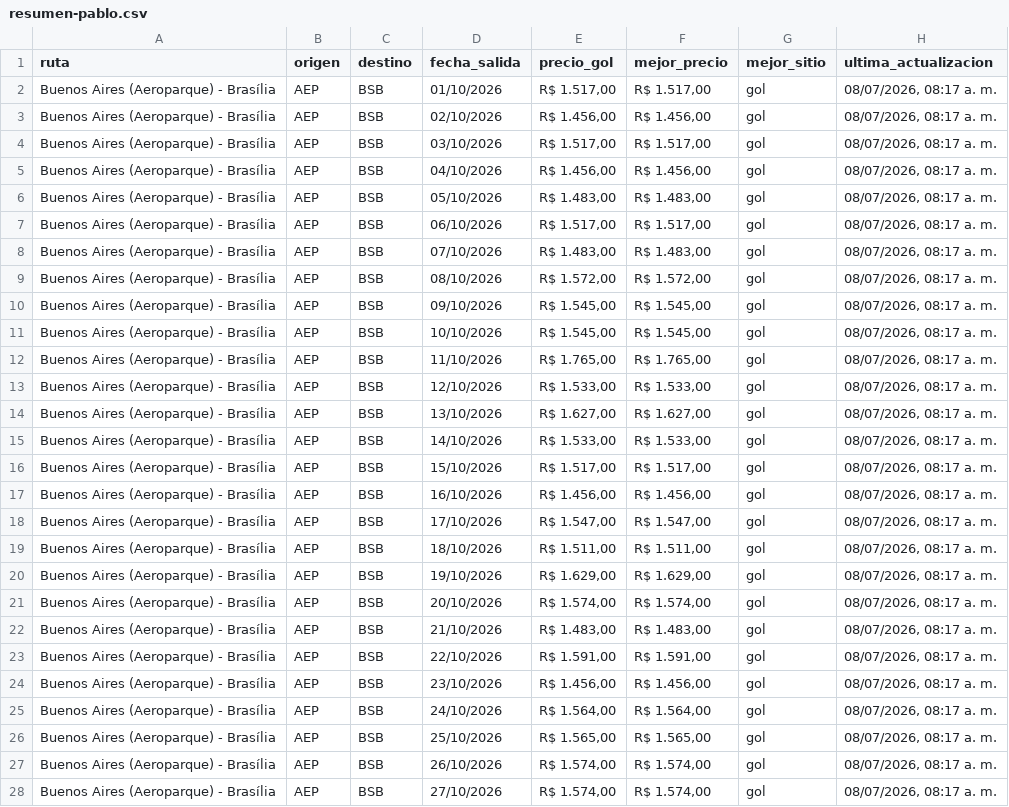
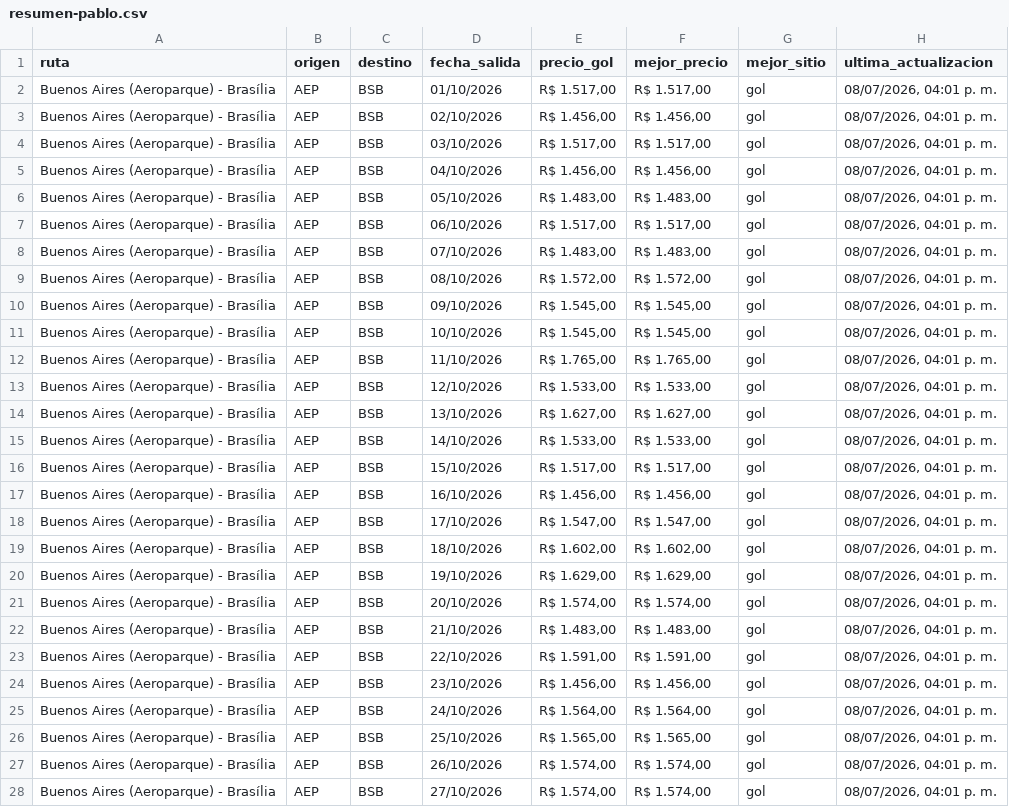
Before and after one commit to PabloNicolasAcevedo/vuelos-tracker, a CSV file: data/resumen-pablo.csv, drawn as a sheet; only a part is shown; the diff covers the shown part only; the diff names each change by its address in the sheet, - before the commit and + after, or states it on an @@ line.

```diff
--- a/data/resumen-pablo.csv
+++ b/data/resumen-pablo.csv
-H2:H28 (ultima_actualizacion): 08/07/2026, 08:17 a. m.
+H2:H28 (ultima_actualizacion): 08/07/2026, 04:01 p. m.
-E19 (precio_gol): R$ 1.511,00
+E19 (precio_gol): R$ 1.602,00
-F19 (mejor_precio): R$ 1.511,00
+F19 (mejor_precio): R$ 1.602,00
```
Also changed, not shown: 105 edited cells elsewhere in this file, data/resumen-david.csv, 1 other file.
